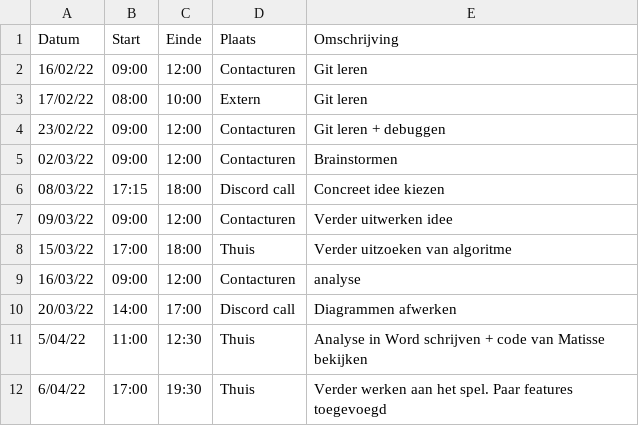
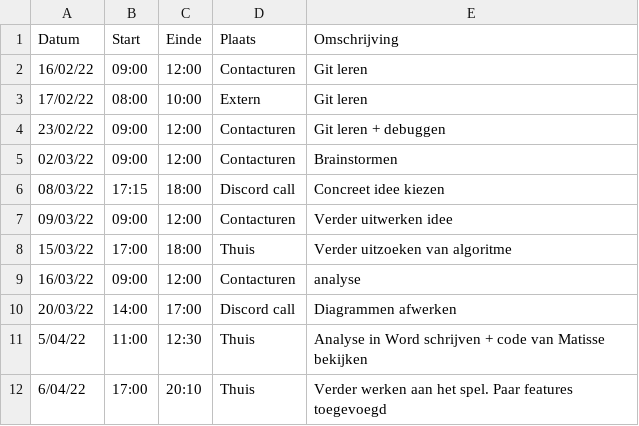
Before and after one commit to matissecallewaert/ai-tetris, a CSV file: logboeken/SrivastavaAkash.csv, drawn as a sheet.

Commit message:
Akash: Logboek update

```diff
--- a/logboeken/SrivastavaAkash.csv
+++ b/logboeken/SrivastavaAkash.csv
@@ -11,2 +11,2 @@ Datum,Start,Einde,Plaats,Omschrijving
 5/04/22,11:00,12:30,Thuis,Analyse in Word schrijven + code van Matisse bekijken
-6/04/22,17:00,19:30,Thuis,Verder werken aan het spel. Paar features toegevoegd
+6/04/22,17:00,20:10,Thuis,Verder werken aan het spel. Paar features toegevoegd
```
